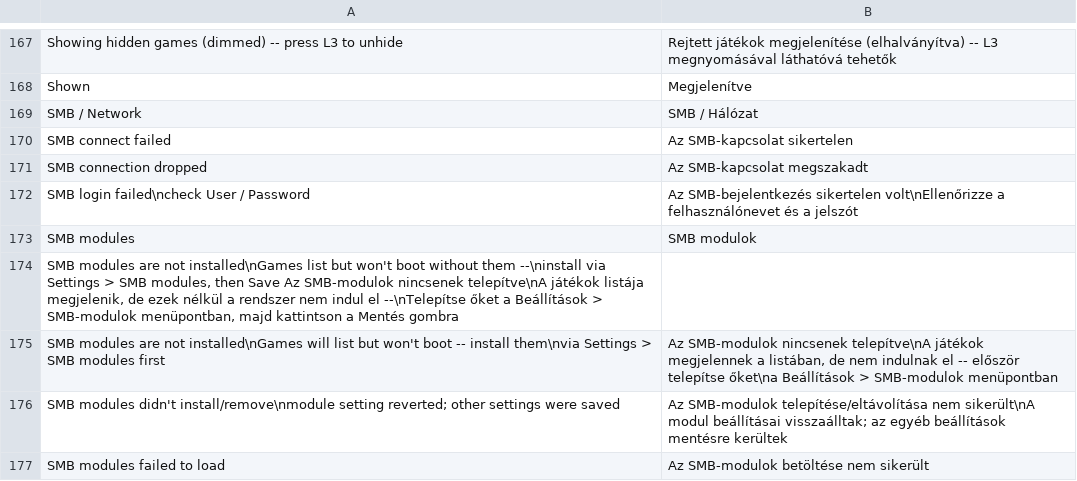
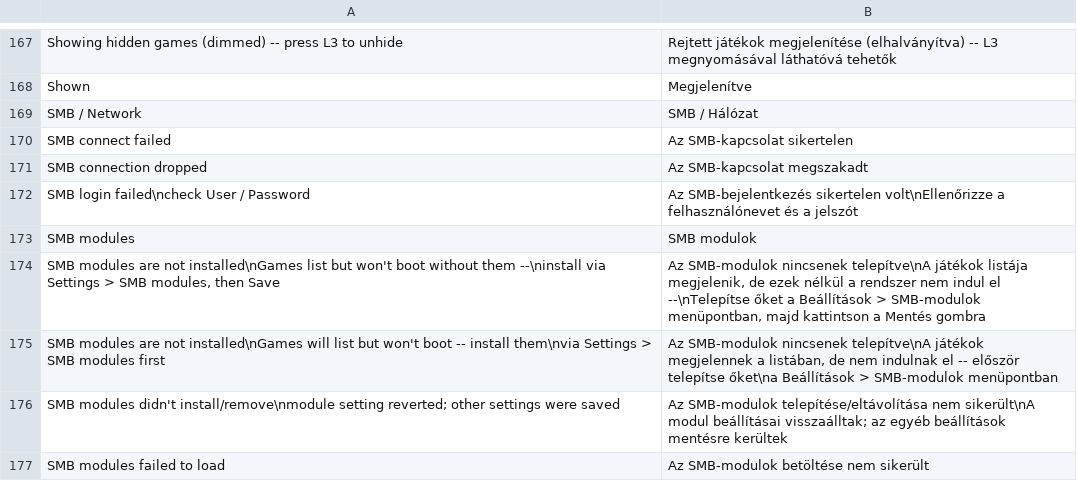
Before and after one commit to NathanNeurotic/POPSLoader, a TSV file: docs/translations/hungarian.tsv, drawn as a sheet; only a part is shown, gaps mark what is left out.

Commit message:
Update hungarian.tsv

```diff
--- a/docs/translations/hungarian.tsv
+++ b/docs/translations/hungarian.tsv
@@ -173,3 +173,3 @@ SMB login failed\ncheck User / Password	Az SMB-bejelentkezés sikertelen volt\nE
 SMB modules	SMB modulok
-SMB modules are not installed\nGames list but won't boot without them --\ninstall via Settings > SMB modules, then Save  Az SMB-modulok nincsenek telepítve\nA játékok listája megjelenik, de ezek nélkül a rendszer nem indul el --\nTelepítse őket a Beállítások > SMB-modulok menüpontban, majd kattintson a Mentés gombra
+SMB modules are not installed\nGames list but won't boot without them --\ninstall via Settings > SMB modules, then Save	Az SMB-modulok nincsenek telepítve\nA játékok listája megjelenik, de ezek nélkül a rendszer nem indul el --\nTelepítse őket a Beállítások > SMB-modulok menüpontban, majd kattintson a Mentés gombra
 SMB modules are not installed\nGames will list but won't boot -- install them\nvia Settings > SMB modules first	Az SMB-modulok nincsenek telepítve\nA játékok megjelennek a listában, de nem indulnak el -- először telepítse őket\na Beállítások > SMB-modulok menüpontban
```
